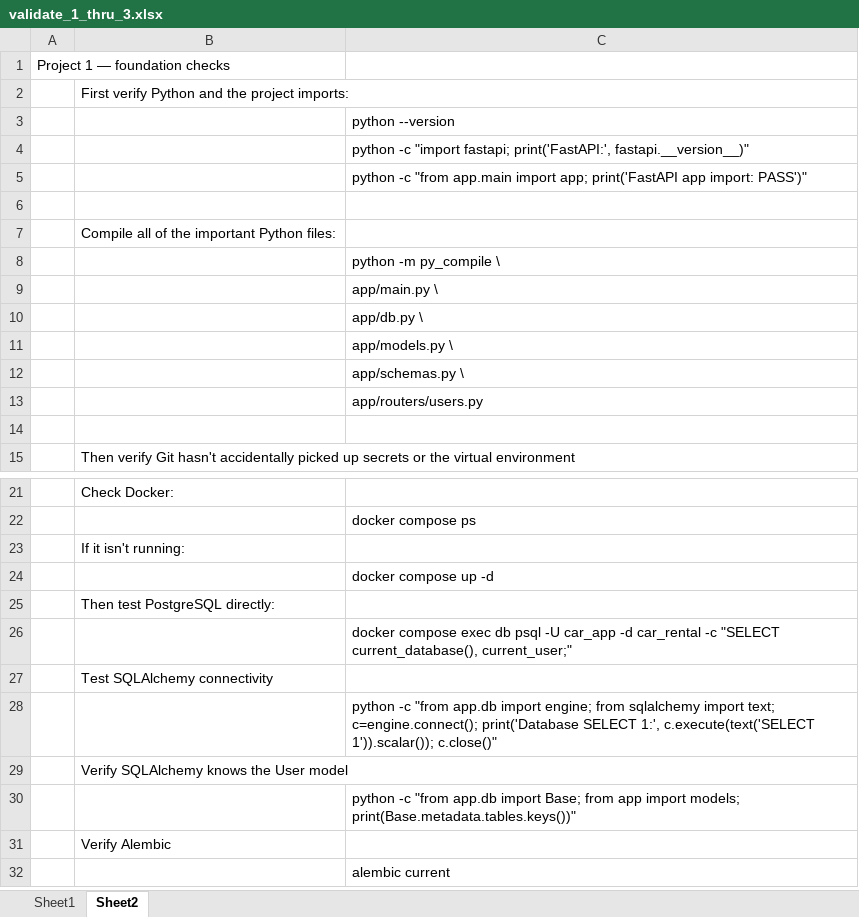
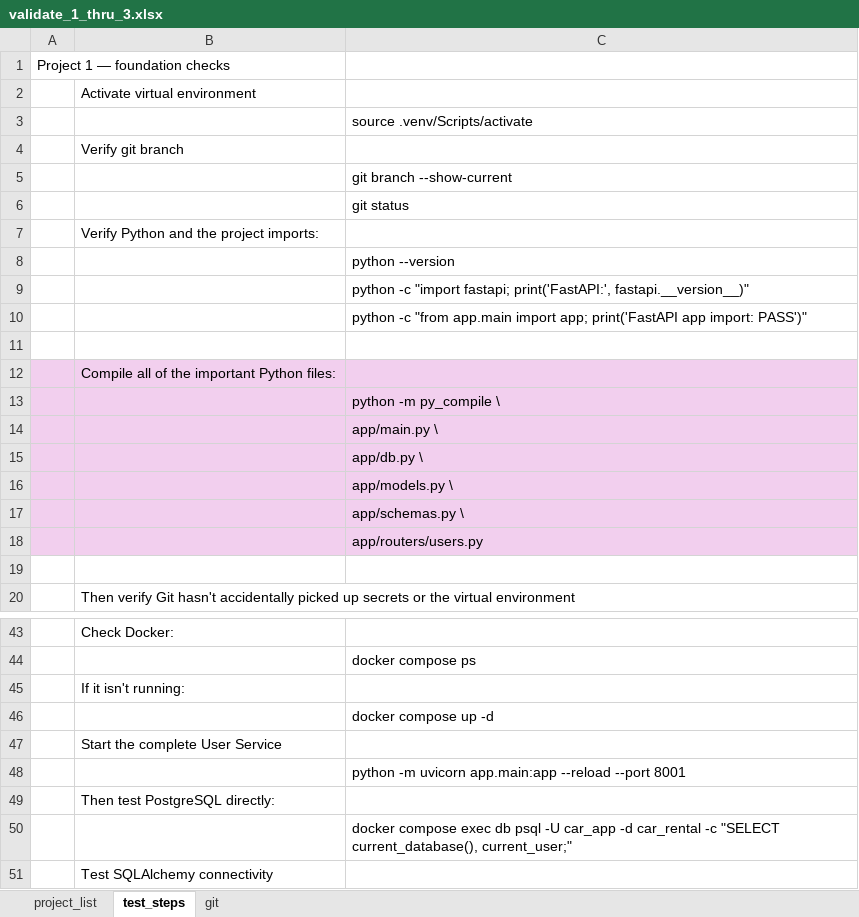
Before and after one commit to primeservicesgroupks/car-rental-microservices, an Excel workbook: LearningPath/Project-03-Persistent-User-Data/notes/validate_1_thru_3.xlsx, sheet test_steps, drawn as a sheet; only a part is shown, gaps mark what is left out; the shorter side is filled out with more unchanged rows; values as stored, in another font and other column widths than the file's, no borders; addresses are those after the commit; the diff covers the shown part only; the diff names each change by its address in the sheet, - before the commit and + after, or states it on an @@ line.

Commit message:
Update project validation notes and user service dependencies

```diff
--- a/LearningPath/Project-03-Persistent-User-Data/notes/validate_1_thru_3.xlsx (sheet test_steps)
+++ b/LearningPath/Project-03-Persistent-User-Data/notes/validate_1_thru_3.xlsx (sheet test_steps)
-sheet tab: Sheet1
+sheet tab: project_list
-sheet tab: Sheet2
+sheet tab: test_steps
+sheet tab: git
-B2: First verify Python and the project imports:
+B2: Activate virtual environment
+row 3:  |  | source .venv/Scripts/activate
+row 4:  | Verify git branch
+row 5:  |  | git branch --show-current
+row 6:  |  | git status
+row 7:  | Verify Python and the project imports:
-A12:C18 fill: none
+A12:C18 fill: #F2CFEE
+row 47:  | Start the complete User Service
+row 48:  |  | python -m uvicorn app.main:app --reload --port 8001
```
Also changed, not shown: 20 added rows and 1 edited cell elsewhere in this sheet, 1 other file.
